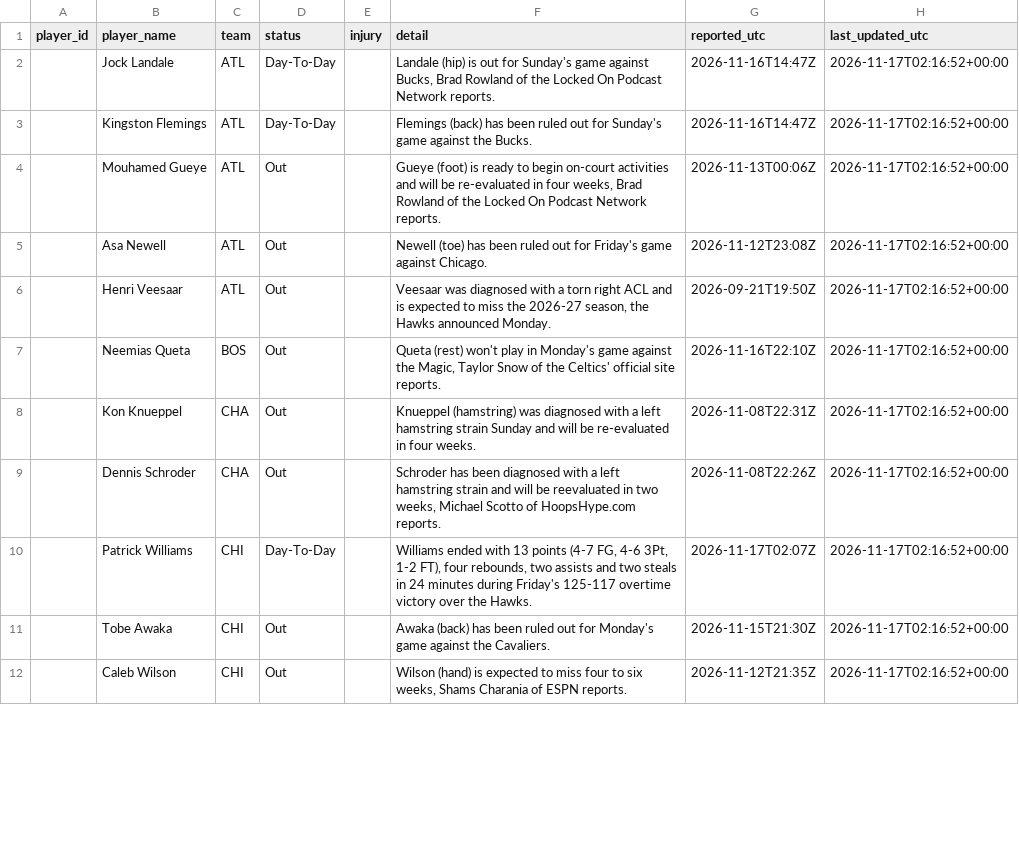
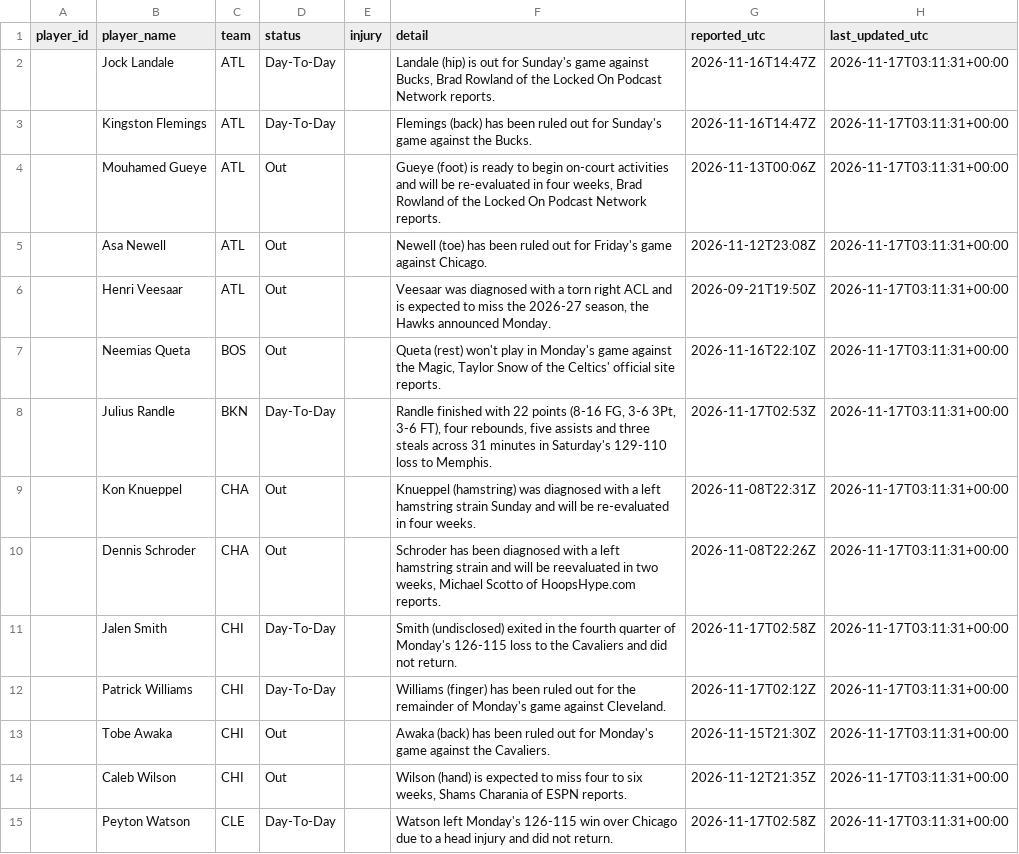
Before and after one commit to joshywoshyj-png/nba-stats-tracker, a CSV file: nba_injuries.csv, drawn as a sheet; only a part is shown; the diff covers the shown part only.

```diff
--- a/nba_injuries.csv
+++ b/nba_injuries.csv
@@ -1,12 +1,15 @@
 player_id,player_name,team,status,injury,detail,reported_utc,last_updated_utc
-,Jock Landale,ATL,Day-To-Day,,"Landale (hip) is out for Sunday's game against Bucks, Brad Rowland of the Locked On Podcast Network reports.",2026-11-16T14:47Z,2026-11-17T02:16:52+00:00
-,Kingston Flemings,ATL,Day-To-Day,,Flemings (back) has been ruled out for Sunday's game against the Bucks.,2026-11-16T14:47Z,2026-11-17T02:16:52+00:00
-,Mouhamed Gueye,ATL,Out,,"Gueye (foot) is ready to begin on-court activities and will be re-evaluated in four weeks, Brad Rowland of the Locked On Podcast Network reports.",2026-11-13T00:06Z,2026-11-17T02:16:52+00:00
-,Asa Newell,ATL,Out,,Newell (toe) has been ruled out for Friday's game against Chicago.,2026-11-12T23:08Z,2026-11-17T02:16:52+00:00
-,Henri Veesaar,ATL,Out,,"Veesaar was diagnosed with a torn right ACL and is expected to miss the 2026-27 season, the Hawks announced Monday.",2026-09-21T19:50Z,2026-11-17T02:16:52+00:00
-,Neemias Queta,BOS,Out,,"Queta (rest) won't play in Monday's game against the Magic, Taylor Snow of the Celtics' official site reports.",2026-11-16T22:10Z,2026-11-17T02:16:52+00:00
-,Kon Knueppel,CHA,Out,,Knueppel (hamstring) was diagnosed with a left hamstring strain Sunday and will be re-evaluated in four weeks.,2026-11-08T22:31Z,2026-11-17T02:16:52+00:00
-,Dennis Schroder,CHA,Out,,"Schroder has been diagnosed with a left hamstring strain and will be reevaluated in two weeks, Michael Scotto of HoopsHype.com reports.",2026-11-08T22:26Z,2026-11-17T02:16:52+00:00
-,Patrick Williams,CHI,Day-To-Day,,"Williams ended with 13 points (4-7 FG, 4-6 3Pt, 1-2 FT), four rebounds, two assists and two steals in 24 minutes during Friday's 125-117 overtime victory over the Hawks.",2026-11-17T02:07Z,2026-11-17T02:16:52+00:00
-,Tobe Awaka,CHI,Out,,Awaka (back) has been ruled out for Monday's game against the Cavaliers.,2026-11-15T21:30Z,2026-11-17T02:16:52+00:00
-,Caleb Wilson,CHI,Out,,"Wilson (hand) is expected to miss four to six weeks, Shams Charania of ESPN reports.",2026-11-12T21:35Z,2026-11-17T02:16:52+00:00
+,Jock Landale,ATL,Day-To-Day,,"Landale (hip) is out for Sunday's game against Bucks, Brad Rowland of the Locked On Podcast Network reports.",2026-11-16T14:47Z,2026-11-17T03:11:31+00:00
+,Kingston Flemings,ATL,Day-To-Day,,Flemings (back) has been ruled out for Sunday's game against the Bucks.,2026-11-16T14:47Z,2026-11-17T03:11:31+00:00
+,Mouhamed Gueye,ATL,Out,,"Gueye (foot) is ready to begin on-court activities and will be re-evaluated in four weeks, Brad Rowland of the Locked On Podcast Network reports.",2026-11-13T00:06Z,2026-11-17T03:11:31+00:00
+,Asa Newell,ATL,Out,,Newell (toe) has been ruled out for Friday's game against Chicago.,2026-11-12T23:08Z,2026-11-17T03:11:31+00:00
+,Henri Veesaar,ATL,Out,,"Veesaar was diagnosed with a torn right ACL and is expected to miss the 2026-27 season, the Hawks announced Monday.",2026-09-21T19:50Z,2026-11-17T03:11:31+00:00
+,Neemias Queta,BOS,Out,,"Queta (rest) won't play in Monday's game against the Magic, Taylor Snow of the Celtics' official site reports.",2026-11-16T22:10Z,2026-11-17T03:11:31+00:00
+,Julius Randle,BKN,Day-To-Day,,"Randle finished with 22 points (8-16 FG, 3-6 3Pt, 3-6 FT), four rebounds, five assists and three steals across 31 minutes in Saturday's 129-110 loss to Memphis.",2026-11-17T02:53Z,2026-11-17T03:11:31+00:00
+,Kon Knueppel,CHA,Out,,Knueppel (hamstring) was diagnosed with a left hamstring strain Sunday and will be re-evaluated in four weeks.,2026-11-08T22:31Z,2026-11-17T03:11:31+00:00
+,Dennis Schroder,CHA,Out,,"Schroder has been diagnosed with a left hamstring strain and will be reevaluated in two weeks, Michael Scotto of HoopsHype.com reports.",2026-11-08T22:26Z,2026-11-17T03:11:31+00:00
+,Jalen Smith,CHI,Day-To-Day,,Smith (undisclosed) exited in the fourth quarter of Monday's 126-115 loss to the Cavaliers and did not return.,2026-11-17T02:58Z,2026-11-17T03:11:31+00:00
+,Patrick Williams,CHI,Day-To-Day,,Williams (finger) has been ruled out for the remainder of Monday's game against Cleveland.,2026-11-17T02:12Z,2026-11-17T03:11:31+00:00
+,Tobe Awaka,CHI,Out,,Awaka (back) has been ruled out for Monday's game against the Cavaliers.,2026-11-15T21:30Z,2026-11-17T03:11:31+00:00
+,Caleb Wilson,CHI,Out,,"Wilson (hand) is expected to miss four to six weeks, Shams Charania of ESPN reports.",2026-11-12T21:35Z,2026-11-17T03:11:31+00:00
+,Peyton Watson,CLE,Day-To-Day,,Watson left Monday's 126-115 win over Chicago due to a head injury and did not return.,2026-11-17T02:58Z,2026-11-17T03:11:31+00:00
```
Also changed, not shown: 92 edited cells elsewhere in this file.
